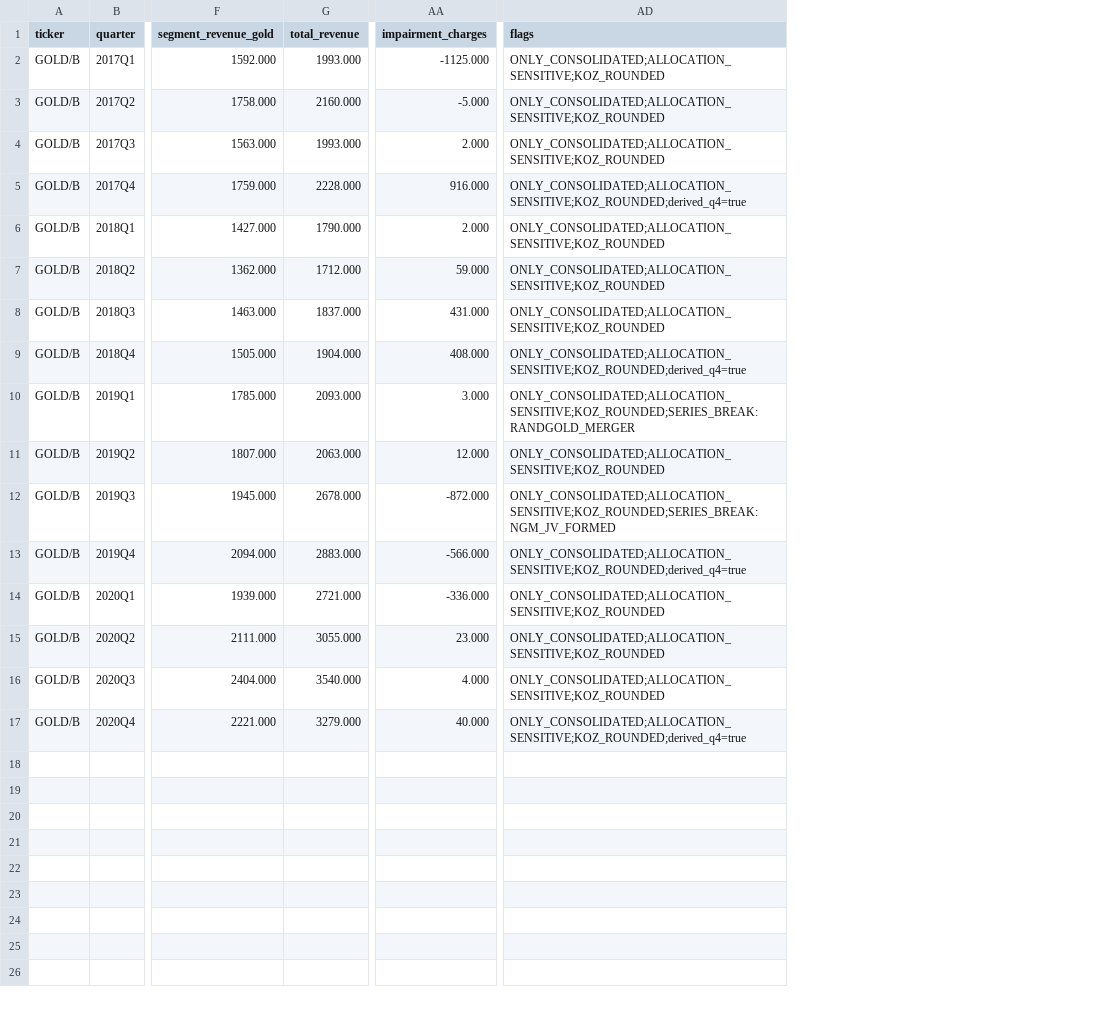
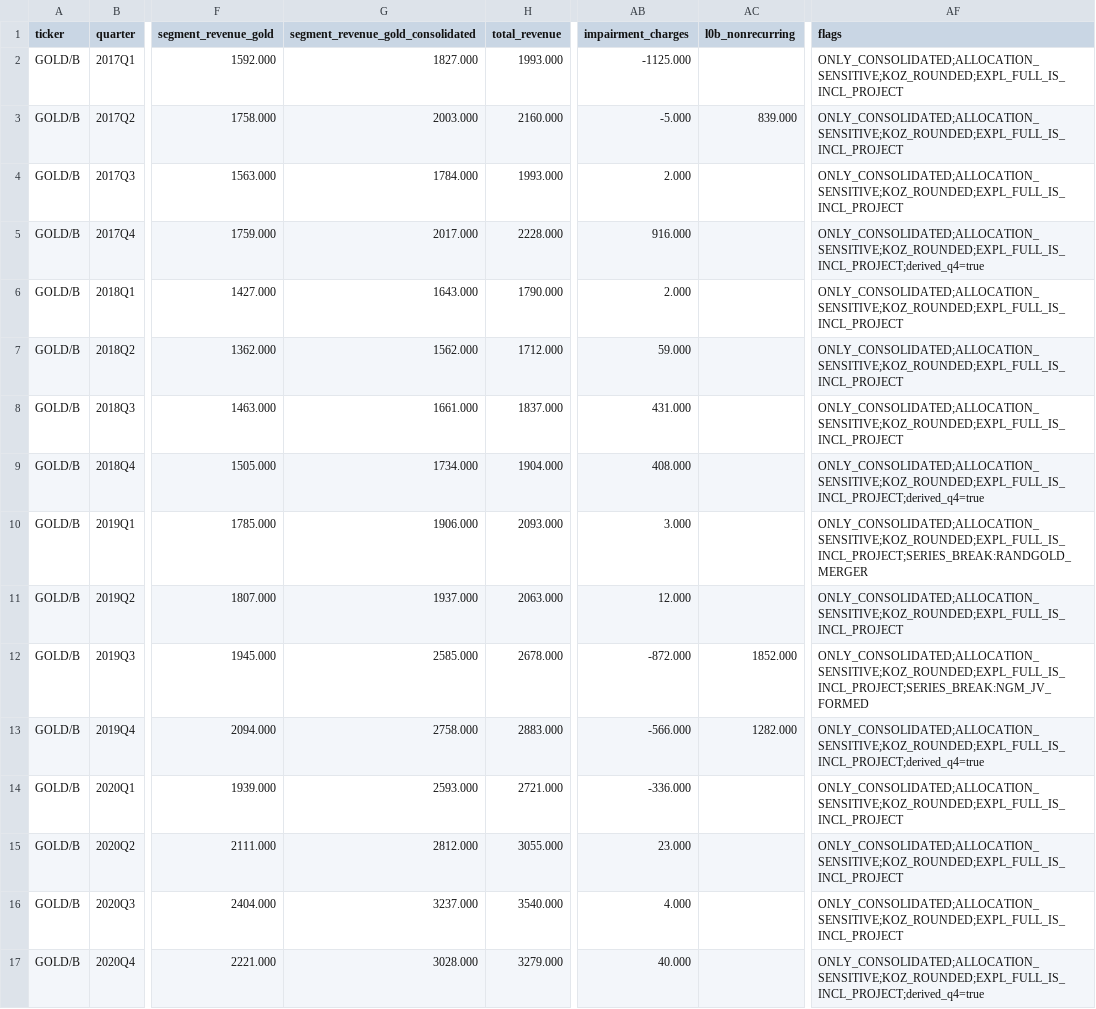
Before and after one commit to Whojohn/agents, a CSV file: data/interim/GOLD_2017_2020.csv, drawn as a sheet; only a part is shown, gaps mark what is left out; addresses are those after the commit; the diff names each change by its address in the sheet, - before the commit and + after, or states it on an @@ line.

```diff
--- a/data/interim/GOLD_2017_2020.csv
+++ b/data/interim/GOLD_2017_2020.csv
+column G, rows 1-17: segment_revenue_gold_consolidated | 1827.000 | 2003.000 | 1784.000 | 2017.000 | 1643.000 | 1562.000 | 1661.000 | 1734.000 | 1906.000 | 1937.000 | 2585.000 | 2758.000 | 2593.000 | 2812.000 | 3237.000 | 3028.000
+column AC (l0b_nonrecurring), rows 3-13: 839.000 |  |  |  |  |  |  |  |  | 1852.000 | 1282.000
-AF2:AF4 (flags): ONLY_CONSOLIDATED;ALLOCATION_SENSITIVE;KOZ_ROUNDED
+AF2:AF4 (flags): ONLY_CONSOLIDATED;ALLOCATION_SENSITIVE;KOZ_ROUNDED;EXPL_FULL_IS_INCL_PROJECT
-AF5 (flags): ONLY_CONSOLIDATED;ALLOCATION_SENSITIVE;KOZ_ROUNDED;derived_q4=true
+AF5 (flags): ONLY_CONSOLIDATED;ALLOCATION_SENSITIVE;KOZ_ROUNDED;EXPL_FULL_IS_INCL_PROJECT;derived_q4=true
-AF6:AF8 (flags): ONLY_CONSOLIDATED;ALLOCATION_SENSITIVE;KOZ_ROUNDED
+AF6:AF8 (flags): ONLY_CONSOLIDATED;ALLOCATION_SENSITIVE;KOZ_ROUNDED;EXPL_FULL_IS_INCL_PROJECT
-AF9 (flags): ONLY_CONSOLIDATED;ALLOCATION_SENSITIVE;KOZ_ROUNDED;derived_q4=true
+AF9 (flags): ONLY_CONSOLIDATED;ALLOCATION_SENSITIVE;KOZ_ROUNDED;EXPL_FULL_IS_INCL_PROJECT;derived_q4=true
-AF10 (flags): ONLY_CONSOLIDATED;ALLOCATION_SENSITIVE;KOZ_ROUNDED;SERIES_BREAK:RANDGOLD_MERGER
+AF10 (flags): ONLY_CONSOLIDATED;ALLOCATION_SENSITIVE;KOZ_ROUNDED;EXPL_FULL_IS_INCL_PROJECT;SERIES_BREAK:RANDGOLD_MERGER
-AF11 (flags): ONLY_CONSOLIDATED;ALLOCATION_SENSITIVE;KOZ_ROUNDED
+AF11 (flags): ONLY_CONSOLIDATED;ALLOCATION_SENSITIVE;KOZ_ROUNDED;EXPL_FULL_IS_INCL_PROJECT
-AF12 (flags): ONLY_CONSOLIDATED;ALLOCATION_SENSITIVE;KOZ_ROUNDED;SERIES_BREAK:NGM_JV_FORMED
+AF12 (flags): ONLY_CONSOLIDATED;ALLOCATION_SENSITIVE;KOZ_ROUNDED;EXPL_FULL_IS_INCL_PROJECT;SERIES_BREAK:NGM_JV_FORMED
-AF13 (flags): ONLY_CONSOLIDATED;ALLOCATION_SENSITIVE;KOZ_ROUNDED;derived_q4=true
+AF13 (flags): ONLY_CONSOLIDATED;ALLOCATION_SENSITIVE;KOZ_ROUNDED;EXPL_FULL_IS_INCL_PROJECT;derived_q4=true
-AF14:AF16 (flags): ONLY_CONSOLIDATED;ALLOCATION_SENSITIVE;KOZ_ROUNDED
+AF14:AF16 (flags): ONLY_CONSOLIDATED;ALLOCATION_SENSITIVE;KOZ_ROUNDED;EXPL_FULL_IS_INCL_PROJECT
-AF17 (flags): ONLY_CONSOLIDATED;ALLOCATION_SENSITIVE;KOZ_ROUNDED;derived_q4=true
+AF17 (flags): ONLY_CONSOLIDATED;ALLOCATION_SENSITIVE;KOZ_ROUNDED;EXPL_FULL_IS_INCL_PROJECT;derived_q4=true
```
